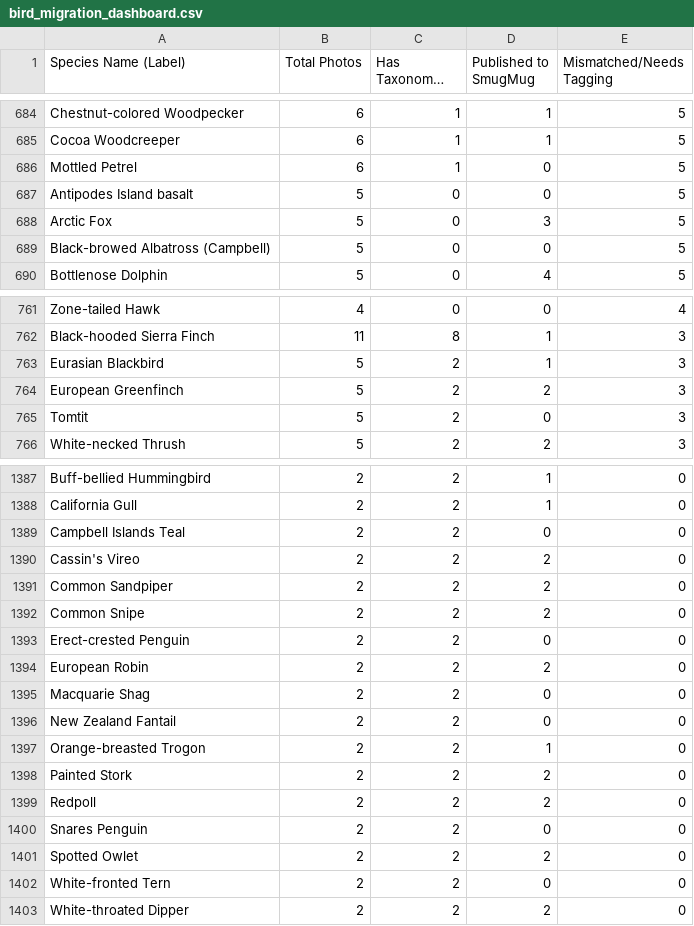
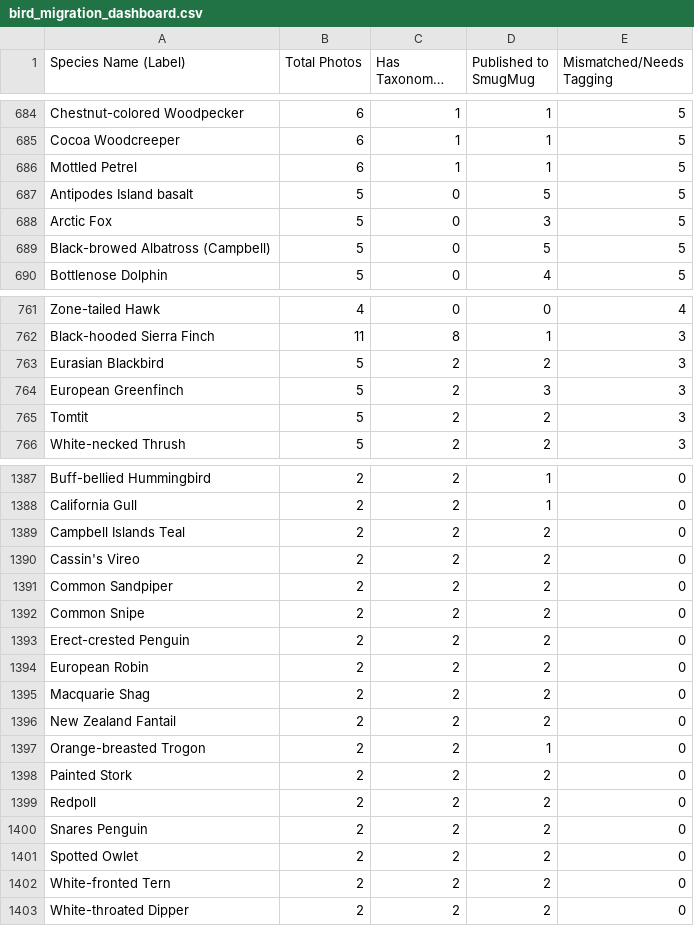
Before and after one commit to wfwalker/smugmug-species-list, a CSV file: bird_migration_dashboard.csv, drawn as a sheet; only a part is shown, gaps mark what is left out; long unchanged cells end in …; the diff covers the shown part only.

```diff
--- a/bird_migration_dashboard.csv
+++ b/bird_migration_dashboard.csv
@@ -685,6 +685,6 @@ Chestnut-colored Woodpecker,6,1,1,5
 Cocoa Woodcreeper,6,1,1,5
-Mottled Petrel,6,1,0,5
-Antipodes Island basalt,5,0,0,5
+Mottled Petrel,6,1,1,5
+Antipodes Island basalt,5,0,5,5
 Arctic Fox,5,0,3,5
-Black-browed Albatross (Campbell),5,0,0,5
+Black-browed Albatross (Campbell),5,0,5,5
 Bottlenose Dolphin,5,0,4,5
@@ -762,5 +762,5 @@ Zone-tailed Hawk,4,0,0,4
 Black-hooded Sierra Finch,11,8,1,3
-Eurasian Blackbird,5,2,1,3
-European Greenfinch,5,2,2,3
-Tomtit,5,2,0,3
+Eurasian Blackbird,5,2,2,3
+European Greenfinch,5,2,3,3
+Tomtit,5,2,2,3
 White-necked Thrush,5,2,2,3
@@ -1388,3 +1388,3 @@ Buff-bellied Hummingbird,2,2,1,0
 California Gull,2,2,1,0
-Campbell Islands Teal,2,2,0,0
+Campbell Islands Teal,2,2,2,0
 Cassin's Vireo,2,2,2,0
@@ -1392,6 +1392,6 @@ Common Sandpiper,2,2,2,0
 Common Snipe,2,2,2,0
-Erect-crested Penguin,2,2,0,0
+Erect-crested Penguin,2,2,2,0
 European Robin,2,2,2,0
-Macquarie Shag,2,2,0,0
-New Zealand Fantail,2,2,0,0
+Macquarie Shag,2,2,2,0
+New Zealand Fantail,2,2,2,0
 Orange-breasted Trogon,2,2,1,0
@@ -1399,5 +1399,5 @@ Painted Stork,2,2,2,0
 Redpoll,2,2,2,0
-Snares Penguin,2,2,0,0
+Snares Penguin,2,2,2,0
 Spotted Owlet,2,2,2,0
-White-fronted Tern,2,2,0,0
+White-fronted Tern,2,2,2,0
 White-throated Dipper,2,2,2,0
```
Also changed, not shown: 46 edited cells elsewhere in this file.
